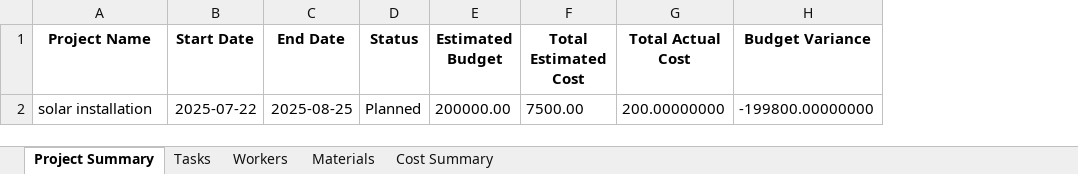
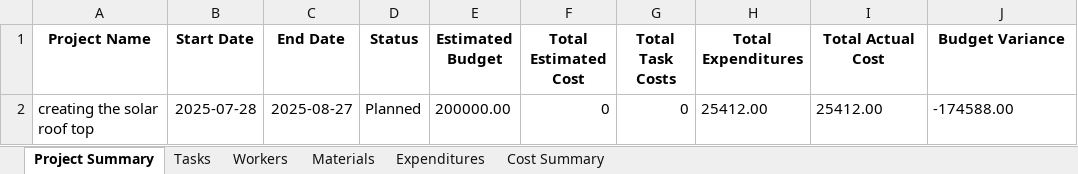
Before and after one commit to Mysuru-Green-Technologies/project_Management, an Excel workbook: project_report.xlsx, sheet Project Summary, drawn as a sheet; values as stored, in another font and other column widths than the file's, no borders; removed rows and columns are numbered as before the commit, all else as after; the diff names each change by its address in the sheet, - before the commit and + after, or states it on an @@ line.

```diff
--- a/project_report.xlsx (sheet Project Summary)
+++ b/project_report.xlsx (sheet Project Summary)
+sheet tab: Expenditures
+column G (Total Task Costs), empty
+column H (Total Expenditures), empty
-row 2: solar installation | 2025-07-22 | 2025-08-25 | Planned | 200000.00 | 7500.00 | 200.00000000 | -199800.00000000
+row 2: creating the solar roof top | 2025-07-28 | 2025-08-27 | Planned | 200000.00 | 0 | 0 | 25412.00 | 25412.00 | -174588.00
```
Also changed, not shown: sheet Tasks, sheet Workers, sheet Materials, sheet Cost Summary, 3 other files.
